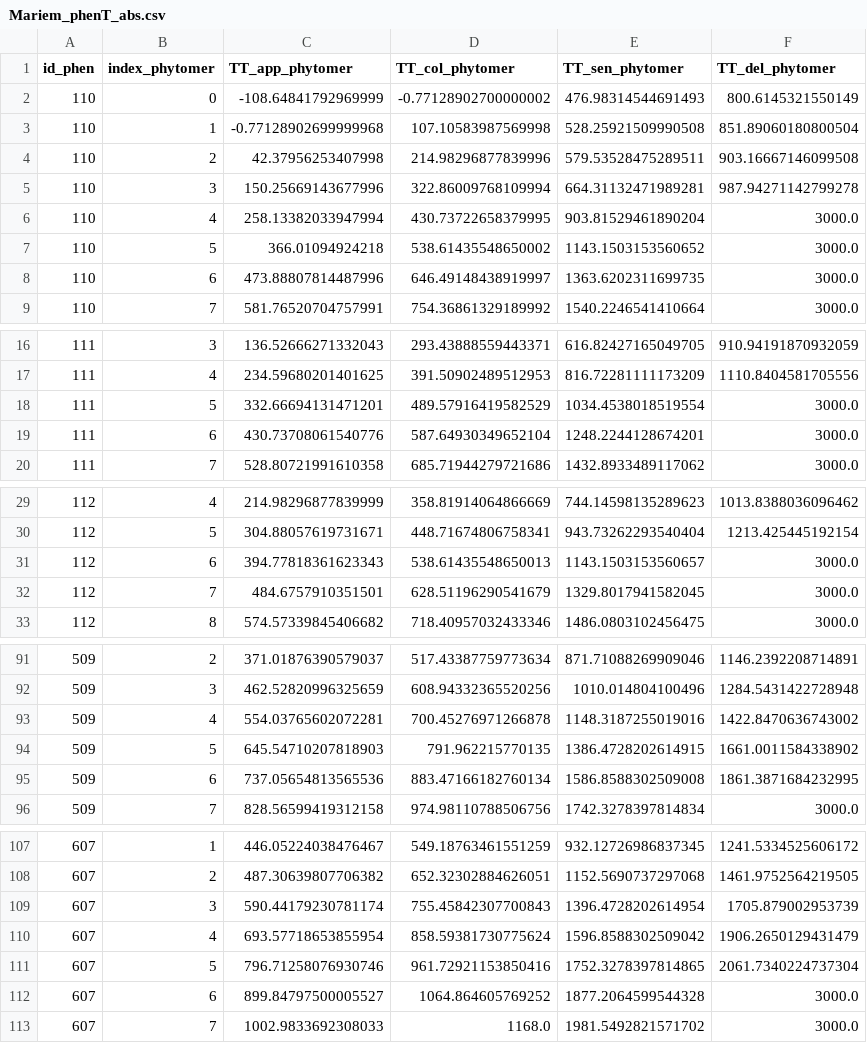
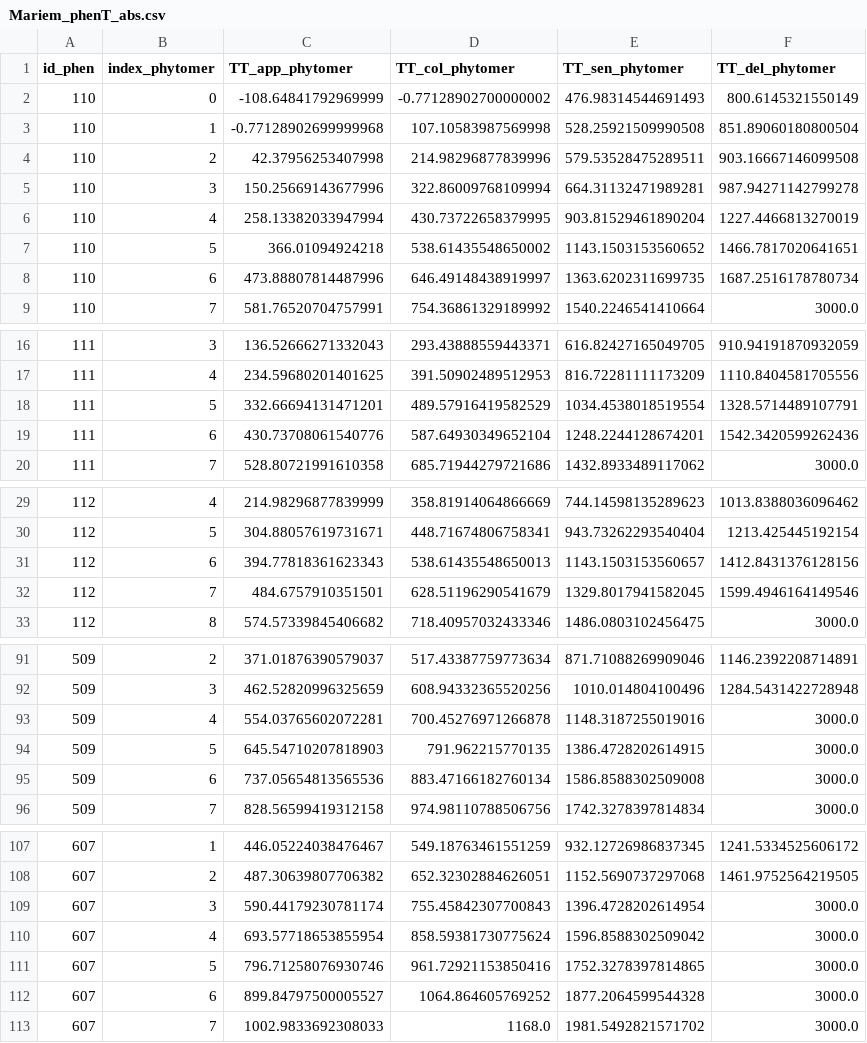
Before and after one commit to openalea-incubator/adel, a CSV file: adel/data/Mariem_phenT_abs.csv, drawn as a sheet; only a part is shown, gaps mark what is left out; the diff covers the shown part only.

```diff
--- a/adel/data/Mariem_phenT_abs.csv
+++ b/adel/data/Mariem_phenT_abs.csv
@@ -5,5 +5,5 @@ id_phen,index_phytomer,TT_app_phytomer,TT_col_phytomer,TT_sen_phytomer,TT_del_ph
 110,3,150.25669143677996,322.86009768109994,664.31132471989281,987.94271142799278
-110,4,258.13382033947994,430.73722658379995,903.81529461890204,3000.0
-110,5,366.01094924218,538.61435548650002,1143.1503153560652,3000.0
-110,6,473.88807814487996,646.49148438919997,1363.6202311699735,3000.0
+110,4,258.13382033947994,430.73722658379995,903.81529461890204,1227.4466813270019
+110,5,366.01094924218,538.61435548650002,1143.1503153560652,1466.7817020641651
+110,6,473.88807814487996,646.49148438919997,1363.6202311699735,1687.2516178780734
 110,7,581.76520704757991,754.36861329189992,1540.2246541410664,3000.0
@@ -17,4 +17,4 @@ id_phen,index_phytomer,TT_app_phytomer,TT_col_phytomer,TT_sen_phytomer,TT_del_ph
 111,4,234.59680201401625,391.50902489512953,816.72281111173209,1110.8404581705556
-111,5,332.66694131471201,489.57916419582529,1034.4538018519554,3000.0
-111,6,430.73708061540776,587.64930349652104,1248.2244128674201,3000.0
+111,5,332.66694131471201,489.57916419582529,1034.4538018519554,1328.5714489107791
+111,6,430.73708061540776,587.64930349652104,1248.2244128674201,1542.3420599262436
 111,7,528.80721991610358,685.71944279721686,1432.8933489117062,3000.0
@@ -30,4 +30,4 @@ id_phen,index_phytomer,TT_app_phytomer,TT_col_phytomer,TT_sen_phytomer,TT_del_ph
 112,5,304.88057619731671,448.71674806758341,943.73262293540404,1213.425445192154
-112,6,394.77818361623343,538.61435548650013,1143.1503153560657,3000.0
-112,7,484.6757910351501,628.51196290541679,1329.8017941582045,3000.0
+112,6,394.77818361623343,538.61435548650013,1143.1503153560657,1412.8431376128156
+112,7,484.6757910351501,628.51196290541679,1329.8017941582045,1599.4946164149546
 112,8,574.57339845406682,718.40957032433346,1486.0803102456475,3000.0
@@ -92,5 +92,5 @@ id_phen,index_phytomer,TT_app_phytomer,TT_col_phytomer,TT_sen_phytomer,TT_del_ph
 509,3,462.52820996325659,608.94332365520256,1010.014804100496,1284.5431422728948
-509,4,554.03765602072281,700.45276971266878,1148.3187255019016,1422.8470636743002
-509,5,645.54710207818903,791.962215770135,1386.4728202614915,1661.0011584338902
-509,6,737.05654813565536,883.47166182760134,1586.8588302509008,1861.3871684232995
+509,4,554.03765602072281,700.45276971266878,1148.3187255019016,3000.0
+509,5,645.54710207818903,791.962215770135,1386.4728202614915,3000.0
+509,6,737.05654813565536,883.47166182760134,1586.8588302509008,3000.0
 509,7,828.56599419312158,974.98110788506756,1742.3278397814834,3000.0
@@ -108,5 +108,5 @@ id_phen,index_phytomer,TT_app_phytomer,TT_col_phytomer,TT_sen_phytomer,TT_del_ph
 607,2,487.30639807706382,652.32302884626051,1152.5690737297068,1461.9752564219505
-607,3,590.44179230781174,755.45842307700843,1396.4728202614954,1705.879002953739
-607,4,693.57718653855954,858.59381730775624,1596.8588302509042,1906.2650129431479
-607,5,796.71258076930746,961.72921153850416,1752.3278397814865,2061.7340224737304
+607,3,590.44179230781174,755.45842307700843,1396.4728202614954,3000.0
+607,4,693.57718653855954,858.59381730775624,1596.8588302509042,3000.0
+607,5,796.71258076930746,961.72921153850416,1752.3278397814865,3000.0
 607,6,899.84797500005527,1064.864605769252,1877.2064599544328,3000.0
```
Also changed, not shown: 25 edited cells elsewhere in this file, adel/data/Mariem_phenT.csv, 14 other files.
